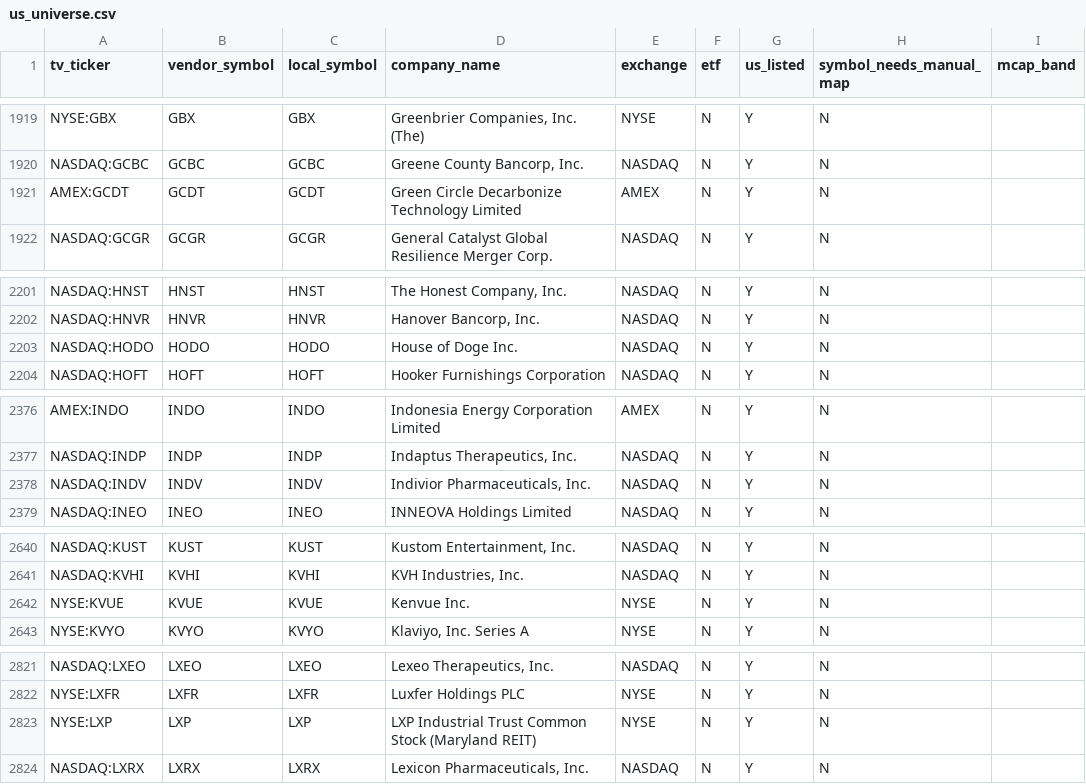
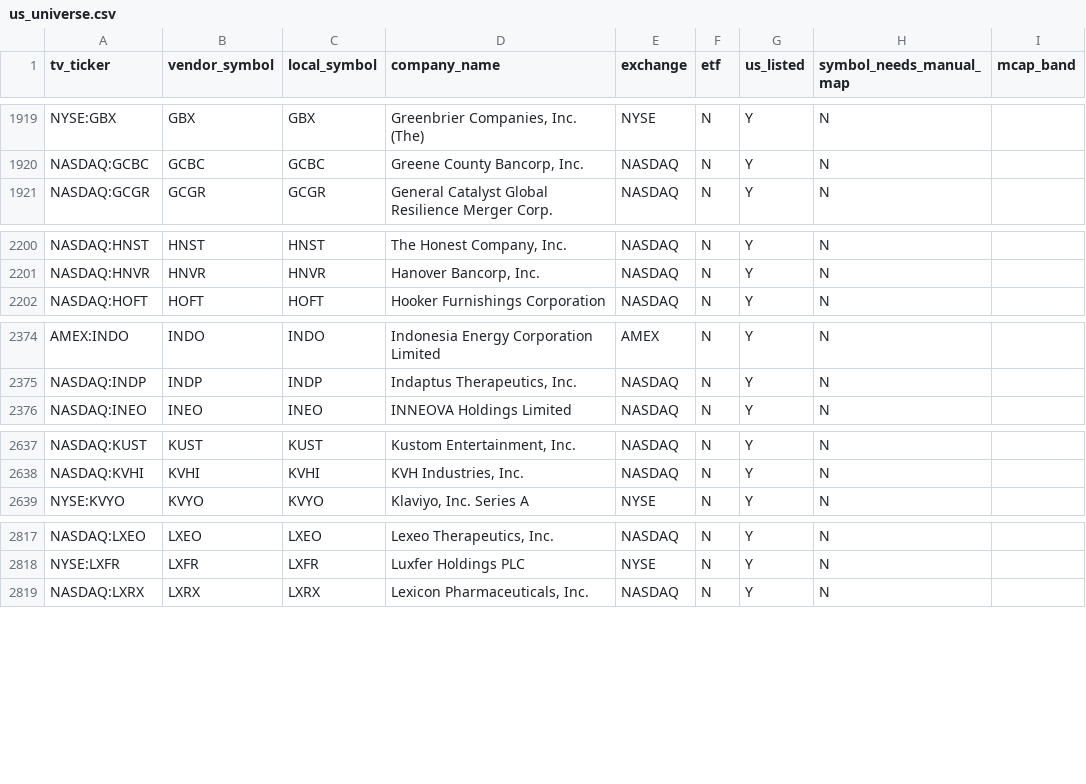
Before and after one commit to shashankrboppidi2/rsi-screener, a CSV file: data/us_universe.csv, drawn as a sheet; only a part is shown, gaps mark what is left out; removed rows and columns are numbered as before the commit, all else as after; the diff covers the shown part only; the diff names each change by its address in the sheet, - before the commit and + after, or states it on an @@ line.

```diff
--- a/data/us_universe.csv
+++ b/data/us_universe.csv
-row 1921: AMEX:GCDT | GCDT | GCDT | Green Circle Decarbonize Technology Limited | AMEX | N | Y | N
-row 2203: NASDAQ:HODO | HODO | HODO | House of Doge Inc. | NASDAQ | N | Y | N
-row 2378: NASDAQ:INDV | INDV | INDV | Indivior Pharmaceuticals, Inc. | NASDAQ | N | Y | N
-row 2642: NYSE:KVUE | KVUE | KVUE | Kenvue Inc. | NYSE | N | Y | N
-row 2823: NYSE:LXP | LXP | LXP | LXP Industrial Trust Common Stock (Maryland REIT) | NYSE | N | Y | N
```
Also changed, not shown: 5 added rows, 6 removed rows and 5 edited cells elsewhere in this file, data/sector_cache.csv, output/decile_summary.csv, 12 other files.
